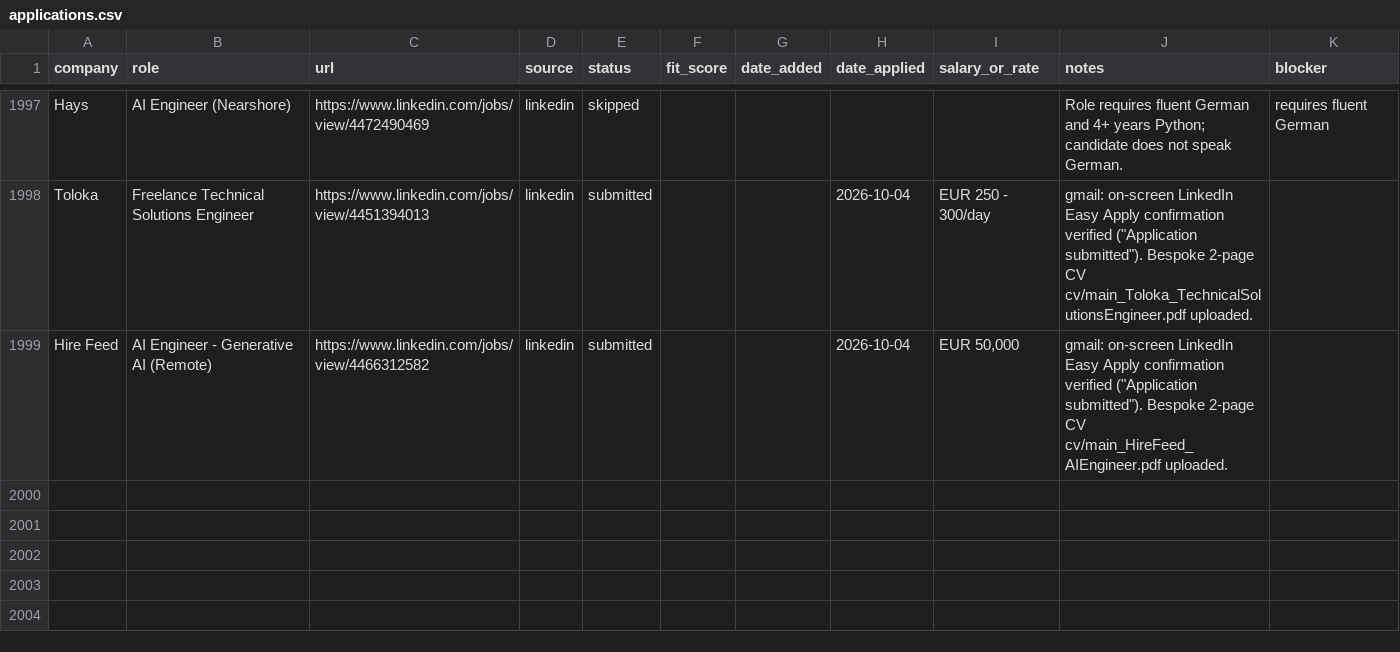
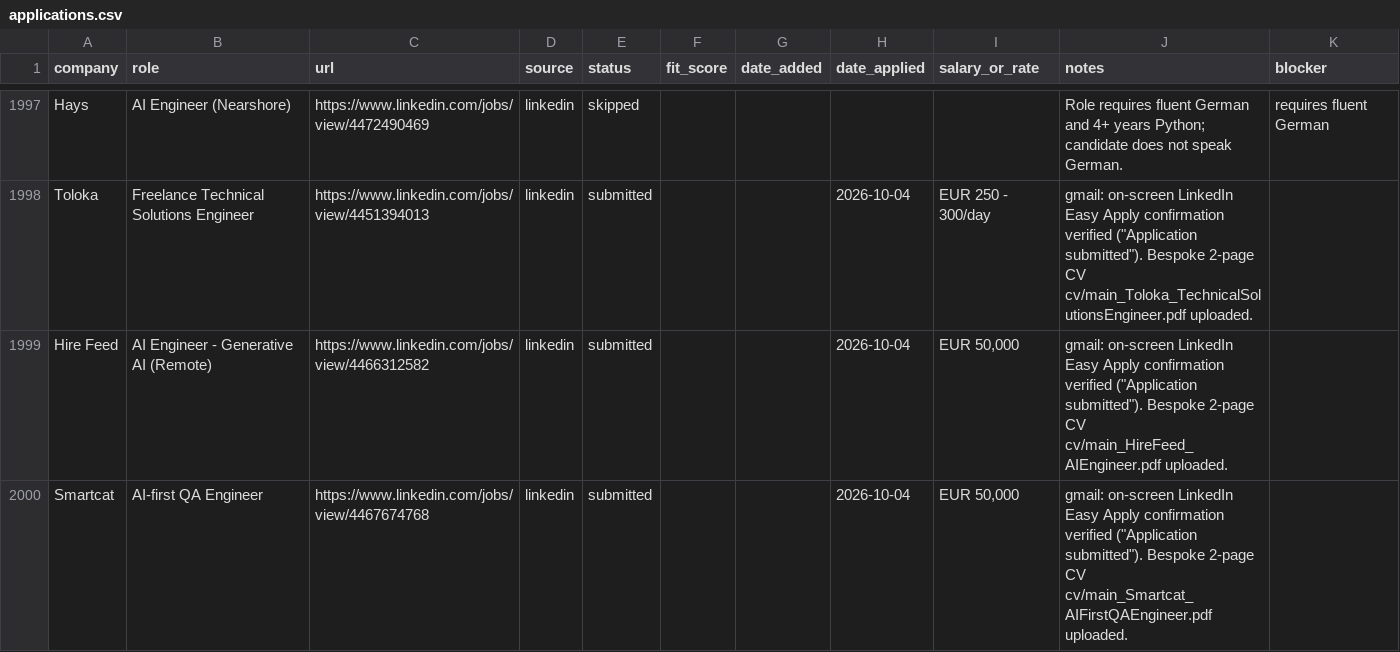
Before and after one commit to prab-gupta/job-hunt, a CSV file: data/csvs/applications.csv, drawn as a sheet; only a part is shown, gaps mark what is left out; the diff names each change by its address in the sheet, - before the commit and + after, or states it on an @@ line.

```diff
--- a/data/csvs/applications.csv
+++ b/data/csvs/applications.csv
+row 2000: Smartcat | AI-first QA Engineer | https://www.linkedin.com/jobs/view/4467674768 | linkedin | submitted |  |  | 2026-10-04 | EUR 50,000 | gmail: on-screen LinkedIn Easy Apply confirmation verified ("Application submitted"). Bespoke 2-page CV cv/main_Smartcat_AIFirstQAEngineer.pdf uploaded.
```
Also changed, not shown: applications.csv, loop/applications.csv, 2 other files.
